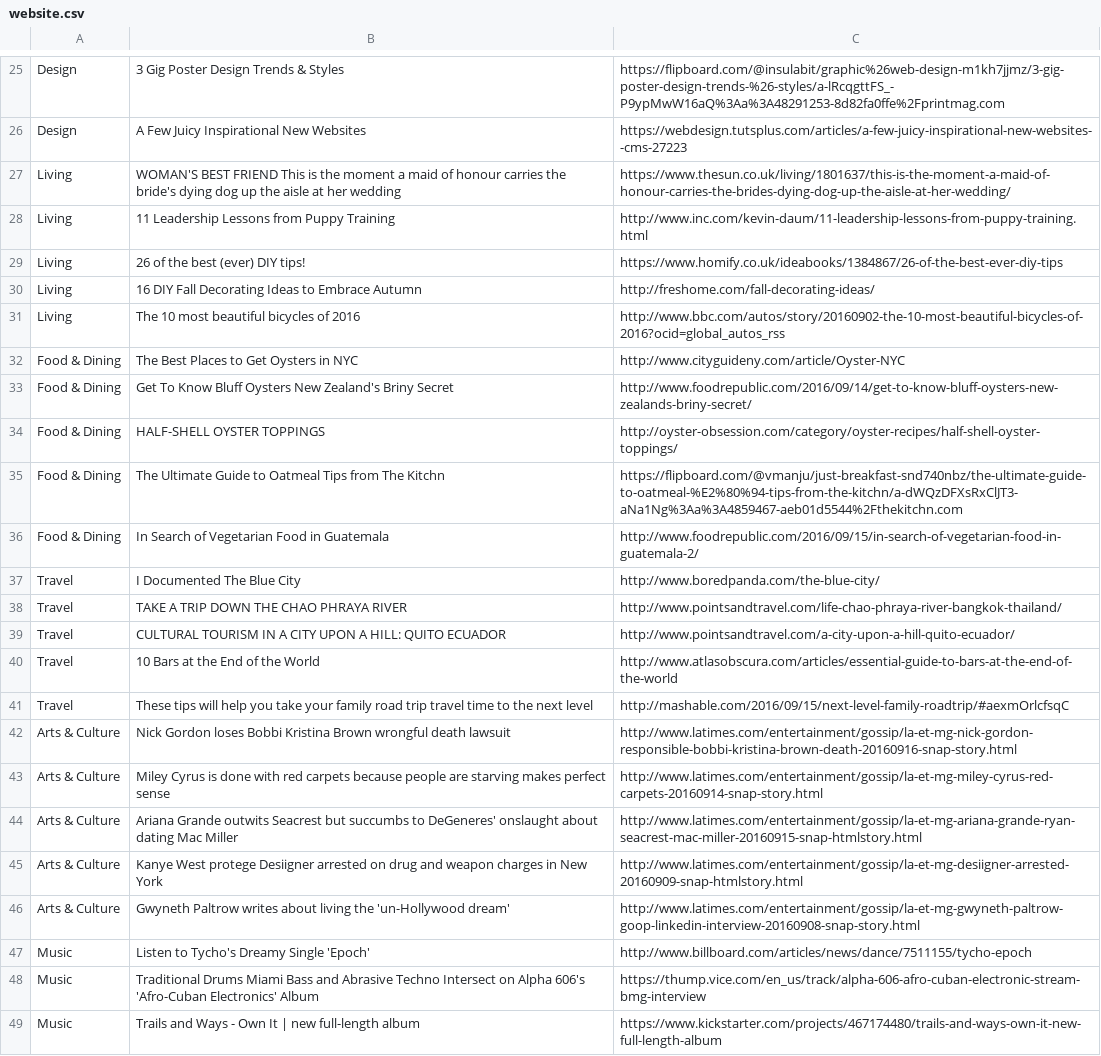
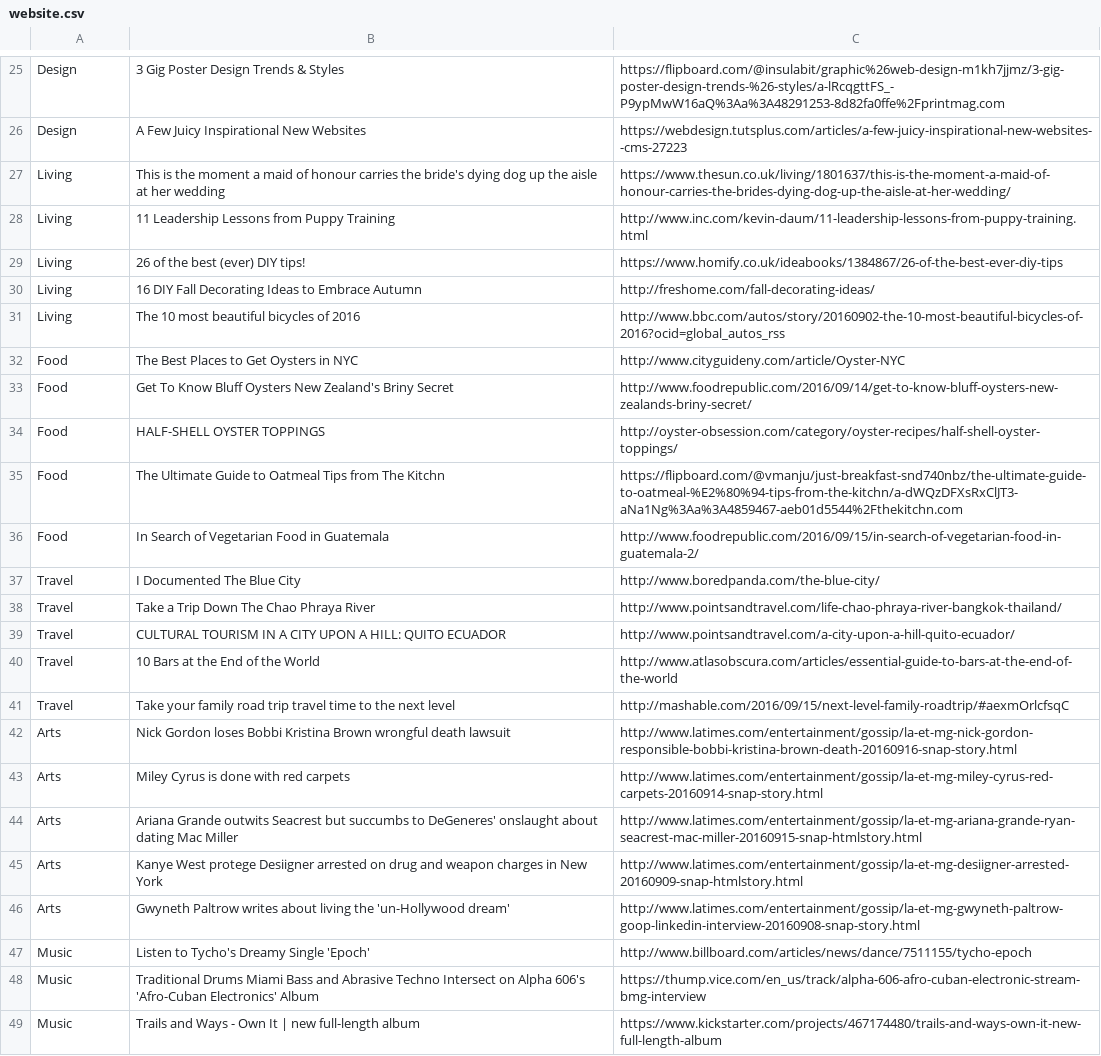
Before and after one commit to chaizheng/Social-Chat, a CSV file: SocialChat/website.csv, drawn as a sheet; only a part is shown, gaps mark what is left out; the diff covers the shown part only.

```diff
--- a/SocialChat/website.csv
+++ b/SocialChat/website.csv
@@ -26,3 +26,3 @@ Design,3 Gig Poster Design Trends & Styles,https://flipboard.com/@insulabit/grap
 Design,A Few Juicy Inspirational New Websites,https://webdesign.tutsplus.com/articles/a-few-juicy-inspirational-new-websites--cms-27223
-Living,WOMAN'S BEST FRIEND This is the moment a maid of honour carries the bride's dying dog up the aisle at her wedding,https://www.thesun.co.uk/living/1801637/this-is-the-moment-a-maid-of-honour-carries-the-brides-dying-dog-up-the-aisle-at-her-wedding/
+Living,This is the moment a maid of honour carries the bride's dying dog up the aisle at her wedding,https://www.thesun.co.uk/living/1801637/this-is-the-moment-a-maid-of-honour-carries-the-brides-dying-dog-up-the-aisle-at-her-wedding/
 Living,11 Leadership Lessons from Puppy Training,http://www.inc.com/kevin-daum/11-leadership-lessons-from-puppy-training.html
@@ -31,17 +31,17 @@ Living,16 DIY Fall Decorating Ideas to Embrace Autumn,http://freshome.com/fall-d
 Living,The 10 most beautiful bicycles of 2016,http://www.bbc.com/autos/story/20160902-the-10-most-beautiful-bicycles-of-2016?ocid=global_autos_rss
-Food & Dining,The Best Places to Get Oysters in NYC,http://www.cityguideny.com/article/Oyster-NYC
-Food & Dining,Get To Know Bluff Oysters New Zealand's Briny Secret,http://www.foodrepublic.com/2016/09/14/get-to-know-bluff-oysters-new-zealands-briny-secret/
-Food & Dining,HALF-SHELL OYSTER TOPPINGS,http://oyster-obsession.com/category/oyster-recipes/half-shell-oyster-toppings/
-Food & Dining,The Ultimate Guide to Oatmeal Tips from The Kitchn,https://flipboard.com/@vmanju/just-breakfast-snd740nbz/the-ultimate-guide-to-oatmeal-%E2%80%94-tips-from-the-kitchn/a-dWQzDFXsRxClJT3-aNa1Ng%3Aa%3A4859467-aeb01d5544%2Fthekitchn.com
-Food & Dining,In Search of Vegetarian Food in Guatemala,http://www.foodrepublic.com/2016/09/15/in-search-of-vegetarian-food-in-guatemala-2/
+Food,The Best Places to Get Oysters in NYC,http://www.cityguideny.com/article/Oyster-NYC
+Food,Get To Know Bluff Oysters New Zealand's Briny Secret,http://www.foodrepublic.com/2016/09/14/get-to-know-bluff-oysters-new-zealands-briny-secret/
+Food,HALF-SHELL OYSTER TOPPINGS,http://oyster-obsession.com/category/oyster-recipes/half-shell-oyster-toppings/
+Food,The Ultimate Guide to Oatmeal Tips from The Kitchn,https://flipboard.com/@vmanju/just-breakfast-snd740nbz/the-ultimate-guide-to-oatmeal-%E2%80%94-tips-from-the-kitchn/a-dWQzDFXsRxClJT3-aNa1Ng%3Aa%3A4859467-aeb01d5544%2Fthekitchn.com
+Food,In Search of Vegetarian Food in Guatemala,http://www.foodrepublic.com/2016/09/15/in-search-of-vegetarian-food-in-guatemala-2/
 Travel,I Documented The Blue City,http://www.boredpanda.com/the-blue-city/
-Travel,TAKE A TRIP DOWN THE CHAO PHRAYA RIVER,http://www.pointsandtravel.com/life-chao-phraya-river-bangkok-thailand/
+Travel,Take a Trip Down The Chao Phraya River,http://www.pointsandtravel.com/life-chao-phraya-river-bangkok-thailand/
 Travel,CULTURAL TOURISM IN A CITY UPON A HILL: QUITO ECUADOR,http://www.pointsandtravel.com/a-city-upon-a-hill-quito-ecuador/
 Travel,10 Bars at the End of the World,http://www.atlasobscura.com/articles/essential-guide-to-bars-at-the-end-of-the-world
-Travel,These tips will help you take your family road trip travel time to the next level,http://mashable.com/2016/09/15/next-level-family-roadtrip/#aexmOrlcfsqC
-Arts & Culture,Nick Gordon loses Bobbi Kristina Brown wrongful death lawsuit,http://www.latimes.com/entertainment/gossip/la-et-mg-nick-gordon-responsible-bobbi-kristina-brown-death-20160916-snap-story.html
-Arts & Culture,Miley Cyrus is done with red carpets because people are starving makes perfect sense,http://www.latimes.com/entertainment/gossip/la-et-mg-miley-cyrus-red-carpets-20160914-snap-story.html
-Arts & Culture,Ariana Grande outwits Seacrest but succumbs to DeGeneres' onslaught about dating Mac Miller,http://www.latimes.com/entertainment/gossip/la-et-mg-ariana-grande-ryan-seacrest-mac-miller-20160915-snap-htmlstory.html
-Arts & Culture,Kanye West protege Desiigner arrested on drug and weapon charges in New York,http://www.latimes.com/entertainment/gossip/la-et-mg-desiigner-arrested-20160909-snap-htmlstory.html
-Arts & Culture,Gwyneth Paltrow writes about living the 'un-Hollywood dream',http://www.latimes.com/entertainment/gossip/la-et-mg-gwyneth-paltrow-goop-linkedin-interview-20160908-snap-story.html
+Travel,Take your family road trip travel time to the next level,http://mashable.com/2016/09/15/next-level-family-roadtrip/#aexmOrlcfsqC
+Arts,Nick Gordon loses Bobbi Kristina Brown wrongful death lawsuit,http://www.latimes.com/entertainment/gossip/la-et-mg-nick-gordon-responsible-bobbi-kristina-brown-death-20160916-snap-story.html
+Arts,Miley Cyrus is done with red carpets,http://www.latimes.com/entertainment/gossip/la-et-mg-miley-cyrus-red-carpets-20160914-snap-story.html
+Arts,Ariana Grande outwits Seacrest but succumbs to DeGeneres' onslaught about dating Mac Miller,http://www.latimes.com/entertainment/gossip/la-et-mg-ariana-grande-ryan-seacrest-mac-miller-20160915-snap-htmlstory.html
+Arts,Kanye West protege Desiigner arrested on drug and weapon charges in New York,http://www.latimes.com/entertainment/gossip/la-et-mg-desiigner-arrested-20160909-snap-htmlstory.html
+Arts,Gwyneth Paltrow writes about living the 'un-Hollywood dream',http://www.latimes.com/entertainment/gossip/la-et-mg-gwyneth-paltrow-goop-linkedin-interview-20160908-snap-story.html
 Music,Listen to Tycho's Dreamy Single 'Epoch',http://www.billboard.com/articles/news/dance/7511155/tycho-epoch
```
Also changed, not shown: 6 edited cells elsewhere in this file, 8 other files.
